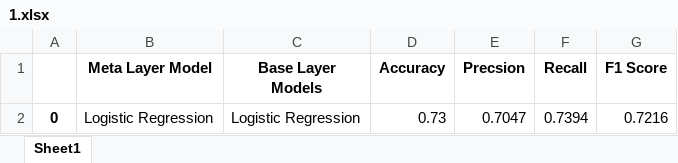
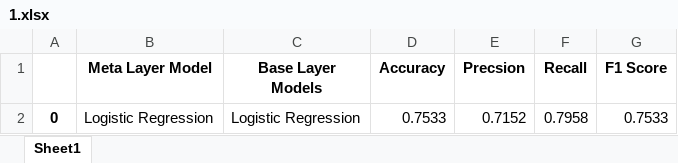
Before and after one commit to mihir2510/SuperML, an Excel workbook: 1.xlsx, sheet Sheet1, drawn as a sheet; values as stored, in another font and other column widths than the file's, no borders; the diff names each change by its address in the sheet, - before the commit and + after, or states it on an @@ line.

```diff
--- a/1.xlsx (sheet Sheet1)
+++ b/1.xlsx (sheet Sheet1)
-D2 (Accuracy): 0.73
+D2 (Accuracy): 0.7533
-E2 (Precsion): 0.7047
+E2 (Precsion): 0.7152
-F2 (Recall): 0.7394
+F2 (Recall): 0.7958
-G2 (F1 Score): 0.7216
+G2 (F1 Score): 0.7533
```
Also changed, not shown: 7 other files.
